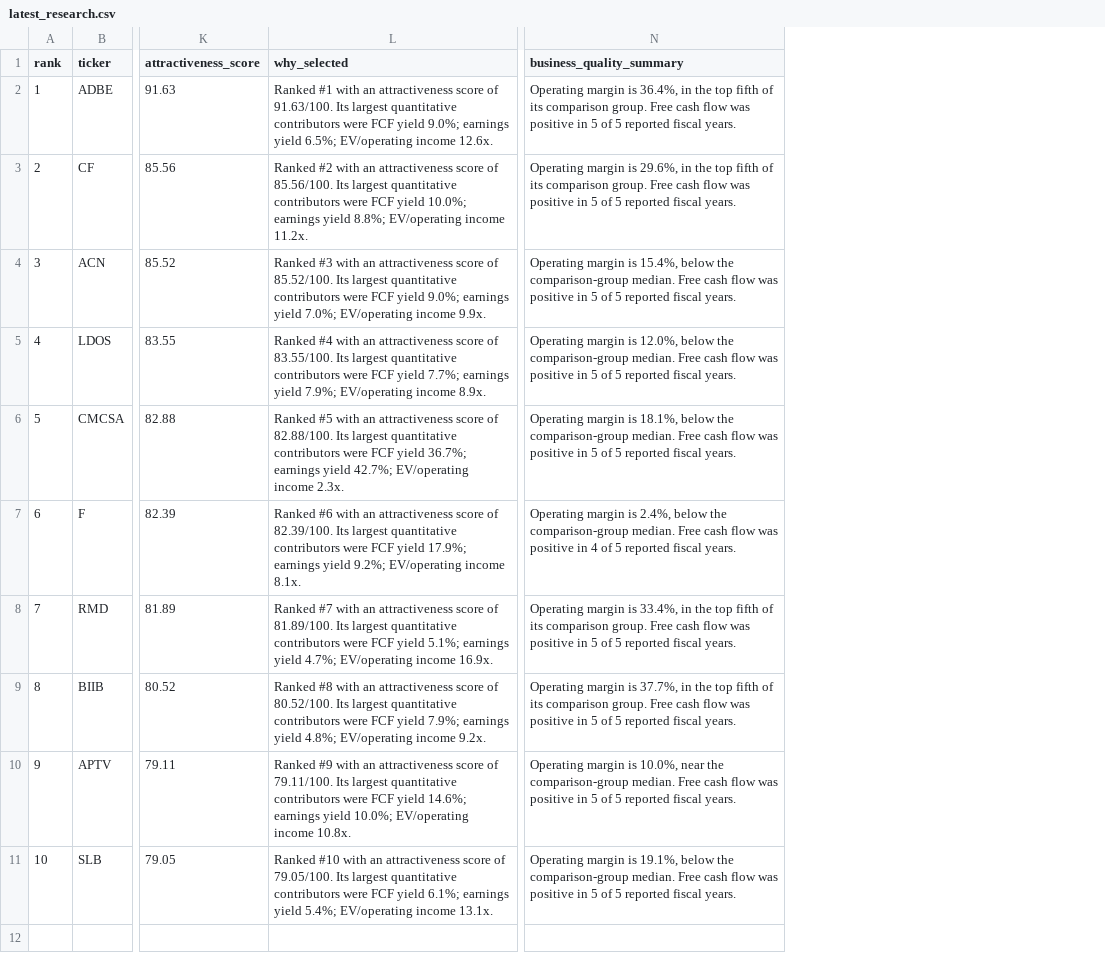
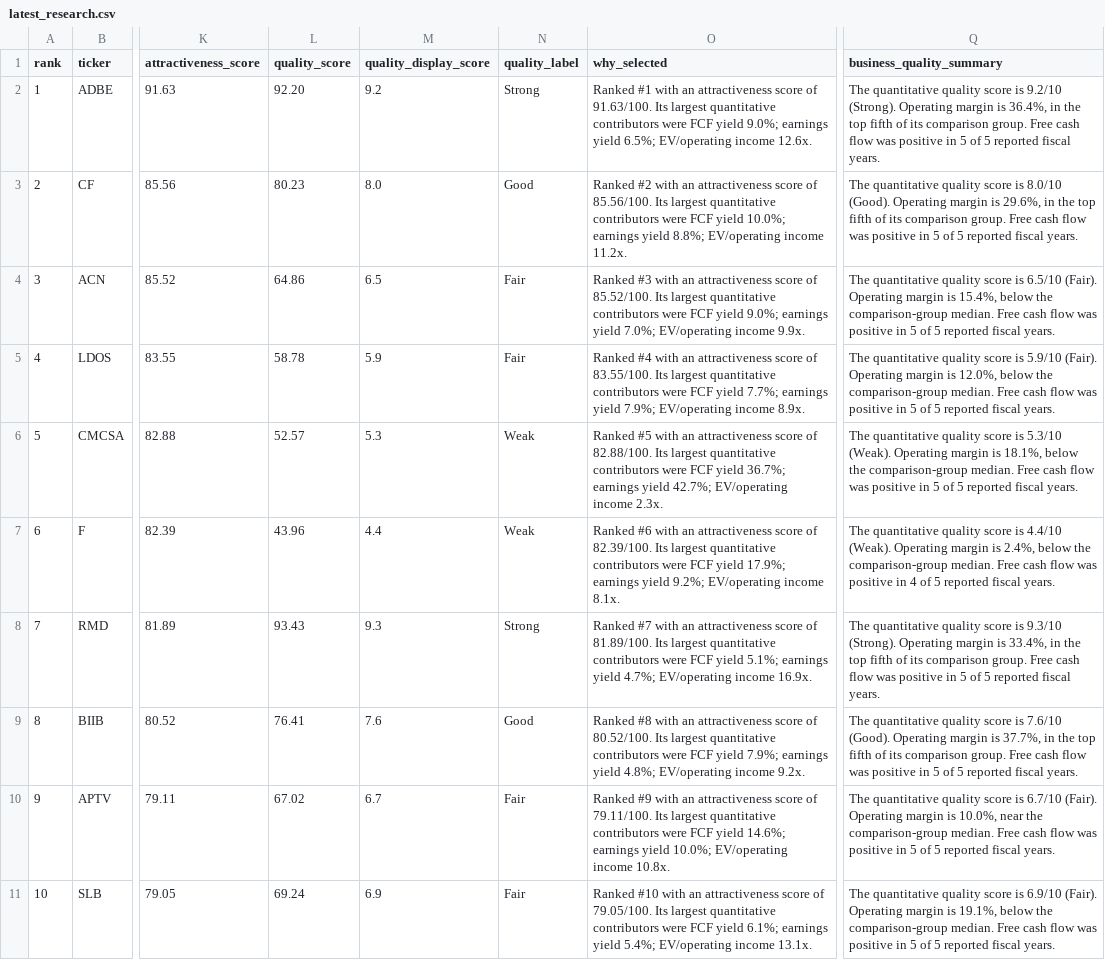
Before and after one commit to indiepixelorg/stock-finder, a CSV file: data/latest_research.csv, drawn as a sheet; only a part is shown, gaps mark what is left out; addresses are those after the commit; the diff names each change by its address in the sheet, - before the commit and + after, or states it on an @@ line.

Commit message:
Added required data to generate mvp

```diff
--- a/data/latest_research.csv
+++ b/data/latest_research.csv
+column L (quality_score), rows 2-11: 92.20 | 80.23 | 64.86 | 58.78 | 52.57 | 43.96 | 93.43 | 76.41 | 67.02 | 69.24
+column M (quality_display_score), rows 2-11: 9.2 | 8.0 | 6.5 | 5.9 | 5.3 | 4.4 | 9.3 | 7.6 | 6.7 | 6.9
+column N (quality_label), rows 2-11: Strong | Good | Fair | Fair | Weak | Weak | Strong | Good | Fair | Fair
-Q2 (business_quality_summary): Operating margin…
+Q2 (business_quality_summary): The quantitative quality score is 9.2/10 (Strong). Operating margin…
-Q3 (business_quality_summary): Operating margin…
+Q3 (business_quality_summary): The quantitative quality score is 8.0/10 (Good). Operating margin…
-Q4 (business_quality_summary): Operating margin…
+Q4 (business_quality_summary): The quantitative quality score is 6.5/10 (Fair). Operating margin…
-Q5 (business_quality_summary): Operating margin…
+Q5 (business_quality_summary): The quantitative quality score is 5.9/10 (Fair). Operating margin…
-Q6 (business_quality_summary): Operating margin…
+Q6 (business_quality_summary): The quantitative quality score is 5.3/10 (Weak). Operating margin…
-Q7 (business_quality_summary): Operating margin…
+Q7 (business_quality_summary): The quantitative quality score is 4.4/10 (Weak). Operating margin…
-Q8 (business_quality_summary): Operating margin…
+Q8 (business_quality_summary): The quantitative quality score is 9.3/10 (Strong). Operating margin…
-Q9 (business_quality_summary): Operating margin…
+Q9 (business_quality_summary): The quantitative quality score is 7.6/10 (Good). Operating margin…
-Q10 (business_quality_summary): Operating margin…
+Q10 (business_quality_summary): The quantitative quality score is 6.7/10 (Fair). Operating margin…
-Q11 (business_quality_summary): Operating margin…
+Q11 (business_quality_summary): The quantitative quality score is 6.9/10 (Fair). Operating margin…
```
Also changed, not shown: data/latest_top10.csv, 5 other files.
